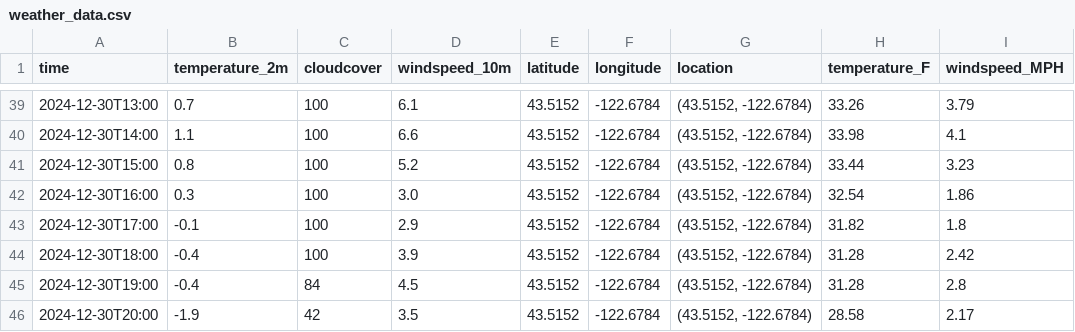
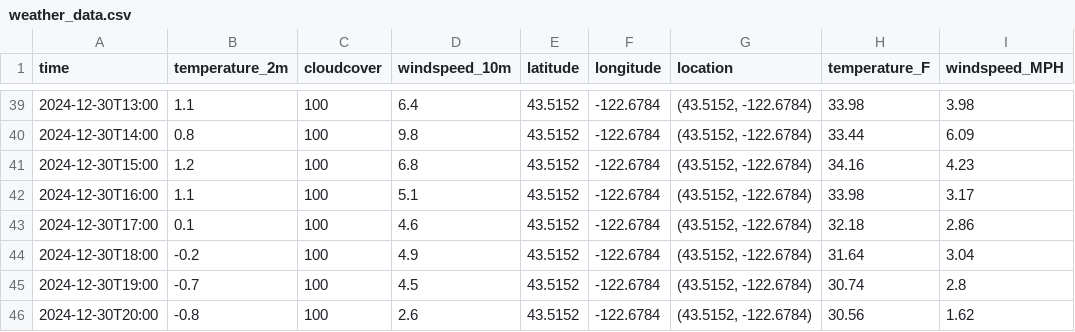
Before and after one commit to pinstripezebra/optirun, a CSV file: Data/weather_data.csv, drawn as a sheet; only a part is shown, gaps mark what is left out; the diff covers the shown part only.

```diff
--- a/Data/weather_data.csv
+++ b/Data/weather_data.csv
@@ -39,8 +39,8 @@ time,temperature_2m,cloudcover,windspeed_10m,latitude,longitude,location,tempera
-2024-12-30T13:00,0.7,100,6.1,43.5152,-122.6784,"(43.5152, -122.6784)",33.26,3.79
-2024-12-30T14:00,1.1,100,6.6,43.5152,-122.6784,"(43.5152, -122.6784)",33.98,4.1
-2024-12-30T15:00,0.8,100,5.2,43.5152,-122.6784,"(43.5152, -122.6784)",33.44,3.23
-2024-12-30T16:00,0.3,100,3.0,43.5152,-122.6784,"(43.5152, -122.6784)",32.54,1.86
-2024-12-30T17:00,-0.1,100,2.9,43.5152,-122.6784,"(43.5152, -122.6784)",31.82,1.8
-2024-12-30T18:00,-0.4,100,3.9,43.5152,-122.6784,"(43.5152, -122.6784)",31.28,2.42
-2024-12-30T19:00,-0.4,84,4.5,43.5152,-122.6784,"(43.5152, -122.6784)",31.28,2.8
-2024-12-30T20:00,-1.9,42,3.5,43.5152,-122.6784,"(43.5152, -122.6784)",28.58,2.17
+2024-12-30T13:00,1.1,100,6.4,43.5152,-122.6784,"(43.5152, -122.6784)",33.98,3.98
+2024-12-30T14:00,0.8,100,9.8,43.5152,-122.6784,"(43.5152, -122.6784)",33.44,6.09
+2024-12-30T15:00,1.2,100,6.8,43.5152,-122.6784,"(43.5152, -122.6784)",34.16,4.23
+2024-12-30T16:00,1.1,100,5.1,43.5152,-122.6784,"(43.5152, -122.6784)",33.98,3.17
+2024-12-30T17:00,0.1,100,4.6,43.5152,-122.6784,"(43.5152, -122.6784)",32.18,2.86
+2024-12-30T18:00,-0.2,100,4.9,43.5152,-122.6784,"(43.5152, -122.6784)",31.64,3.04
+2024-12-30T19:00,-0.7,100,4.5,43.5152,-122.6784,"(43.5152, -122.6784)",30.74,2.8
+2024-12-30T20:00,-0.8,100,2.6,43.5152,-122.6784,"(43.5152, -122.6784)",30.56,1.62
```
Also changed, not shown: 89 edited cells elsewhere in this file, 2 other files.
